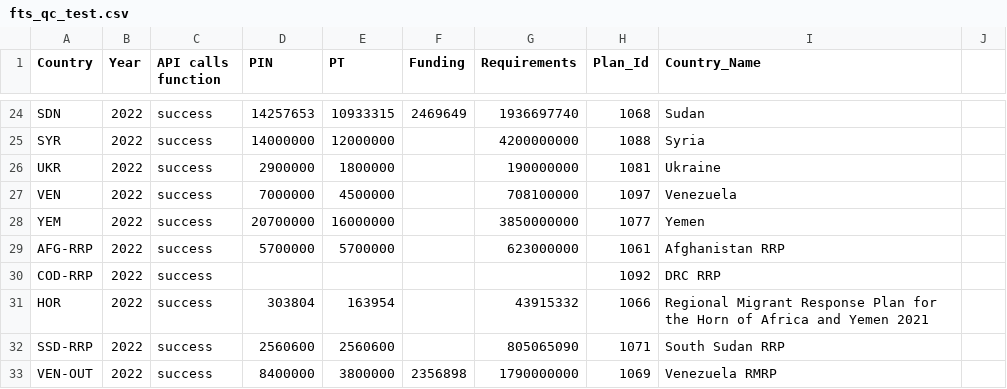
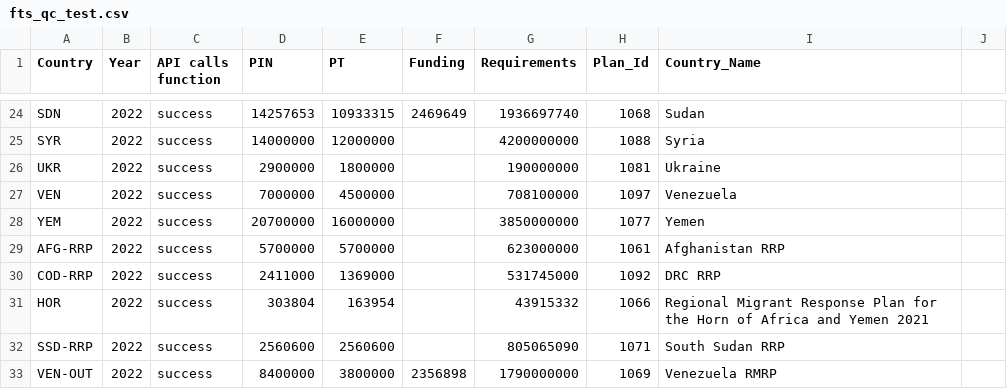
Before and after one commit to alexandru-m-g/csv-cache-helper, a CSV file: data/fts_qc_test.csv, drawn as a sheet; only a part is shown, gaps mark what is left out.

```diff
--- a/data/fts_qc_test.csv
+++ b/data/fts_qc_test.csv
@@ -29,3 +29,3 @@ YEM,2022,success,20700000,16000000,,3850000000,1077,Yemen,
 AFG-RRP,2022,success,5700000,5700000,,623000000,1061,Afghanistan RRP,
-COD-RRP,2022,success,,,,,1092,DRC RRP,
+COD-RRP,2022,success,2411000,1369000,,531745000,1092,DRC RRP,
 HOR,2022,success,303804,163954,,43915332,1066,Regional Migrant Response Plan for the Horn of Africa and Yemen 2021,
```
